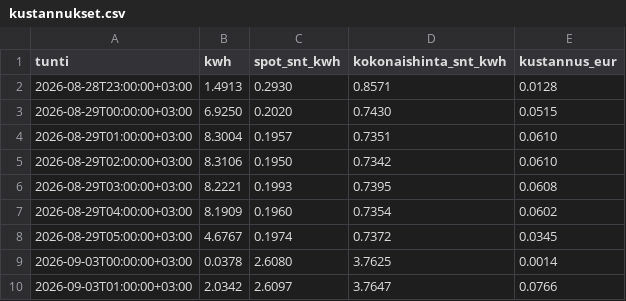
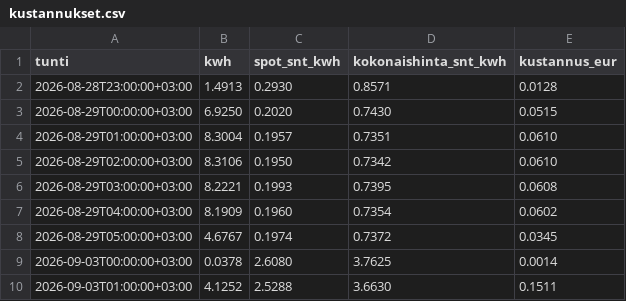
Before and after one commit to Zeikki96/GO-E, a CSV file: kustannukset.csv, drawn as a sheet.

```diff
--- a/kustannukset.csv
+++ b/kustannukset.csv
@@ -9,2 +9,2 @@ tunti,kwh,spot_snt_kwh,kokonaishinta_snt_kwh,kustannus_eur
 2026-09-03T00:00:00+03:00,0.0378,2.6080,3.7625,0.0014
-2026-09-03T01:00:00+03:00,2.0342,2.6097,3.7647,0.0766
+2026-09-03T01:00:00+03:00,4.1252,2.5288,3.6630,0.1511
```
Also changed, not shown: goe_log.csv, tuntikohtainen.csv, 2 other files.
